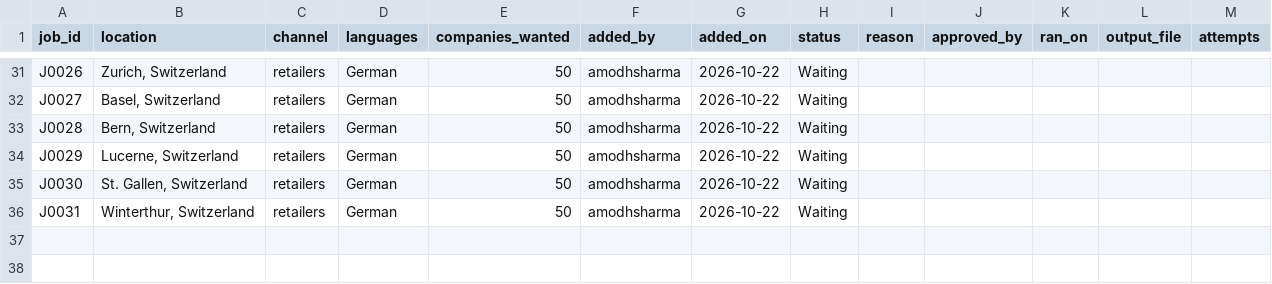
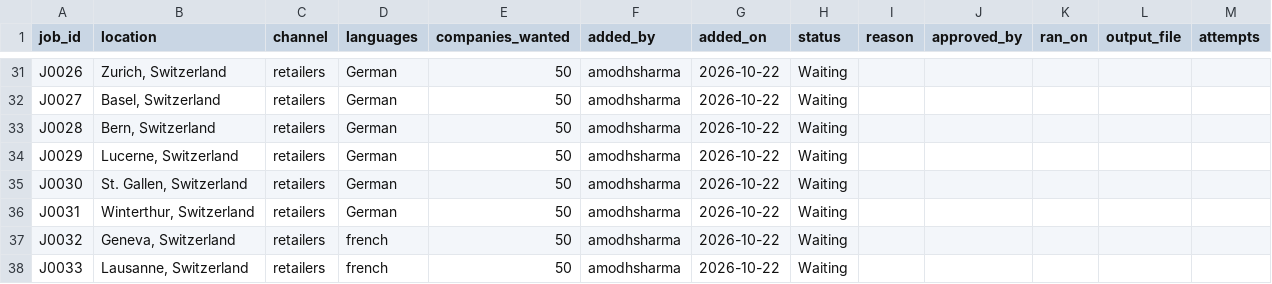
Before and after one commit to amodhsharma/diablo-outreach-v2, a CSV file: research/queue.csv, drawn as a sheet; only a part is shown, gaps mark what is left out; the diff names each change by its address in the sheet, - before the commit and + after, or states it on an @@ line.

```diff
--- a/research/queue.csv
+++ b/research/queue.csv
+row 37: J0032 | Geneva, Switzerland | retailers | french | 50 | amodhsharma | 2026-10-22 | Waiting
+row 38: J0033 | Lausanne, Switzerland | retailers | french | 50 | amodhsharma | 2026-10-22 | Waiting
```
Also changed, not shown: 1 other file.
